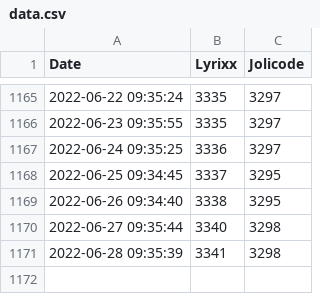
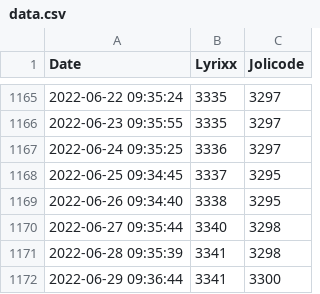
Before and after one commit to lyrixx/estceque, a CSV file: data.csv, drawn as a sheet; only a part is shown, gaps mark what is left out; the diff names each change by its address in the sheet, - before the commit and + after, or states it on an @@ line.

Commit message:
Update live website

```diff
--- a/data.csv
+++ b/data.csv
+row 1172: 2022-06-29 09:36:44 | 3341 | 3300
```
